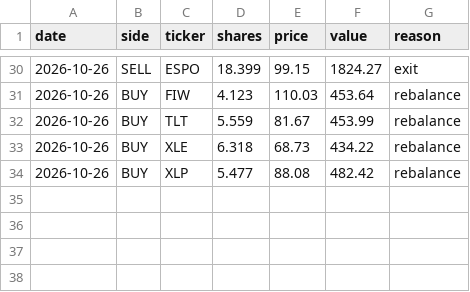
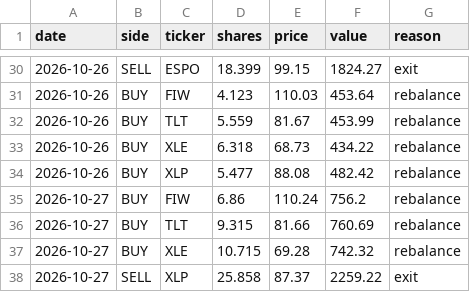
Before and after one commit to HYC1102/ATR-breakout-strategy, a CSV file: data/paper_etf_trades.csv, drawn as a sheet; only a part is shown, gaps mark what is left out; the diff names each change by its address in the sheet, - before the commit and + after, or states it on an @@ line.

```diff
--- a/data/paper_etf_trades.csv
+++ b/data/paper_etf_trades.csv
+row 35: 2026-10-27 | BUY | FIW | 6.86 | 110.24 | 756.2 | rebalance
+row 36: 2026-10-27 | BUY | TLT | 9.315 | 81.66 | 760.69 | rebalance
+row 37: 2026-10-27 | BUY | XLE | 10.715 | 69.28 | 742.32 | rebalance
+row 38: 2026-10-27 | SELL | XLP | 25.858 | 87.37 | 2259.22 | exit
```
Also changed, not shown: data/paper_equity.csv, data/paper_etf_equity.csv, 3 other files.
